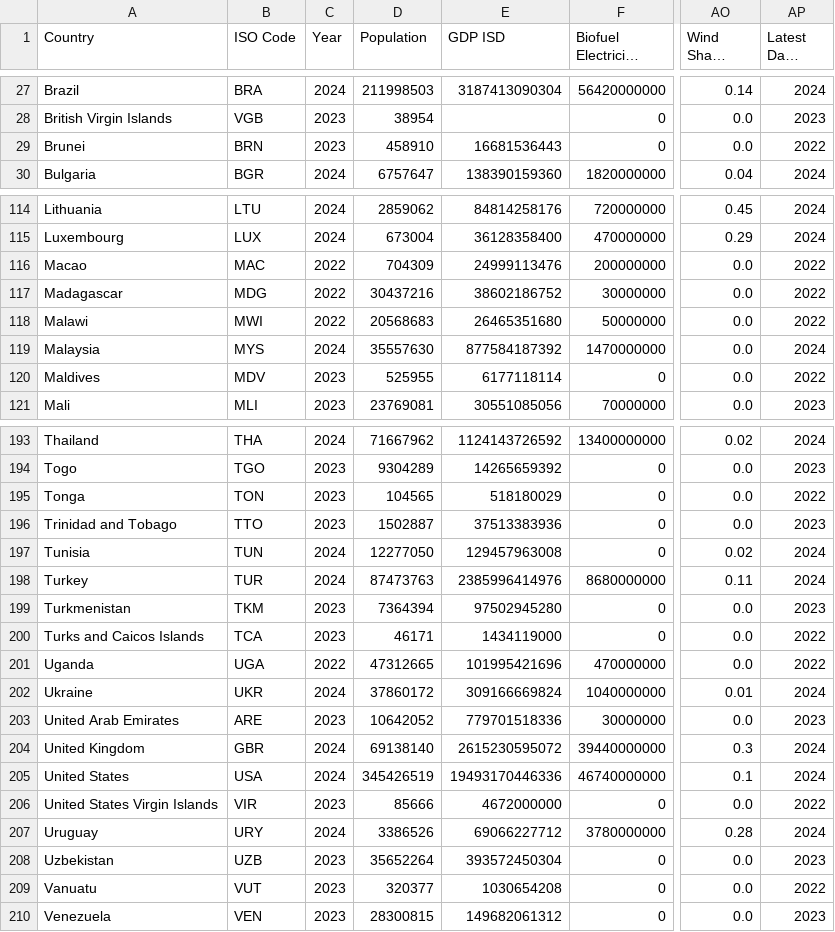
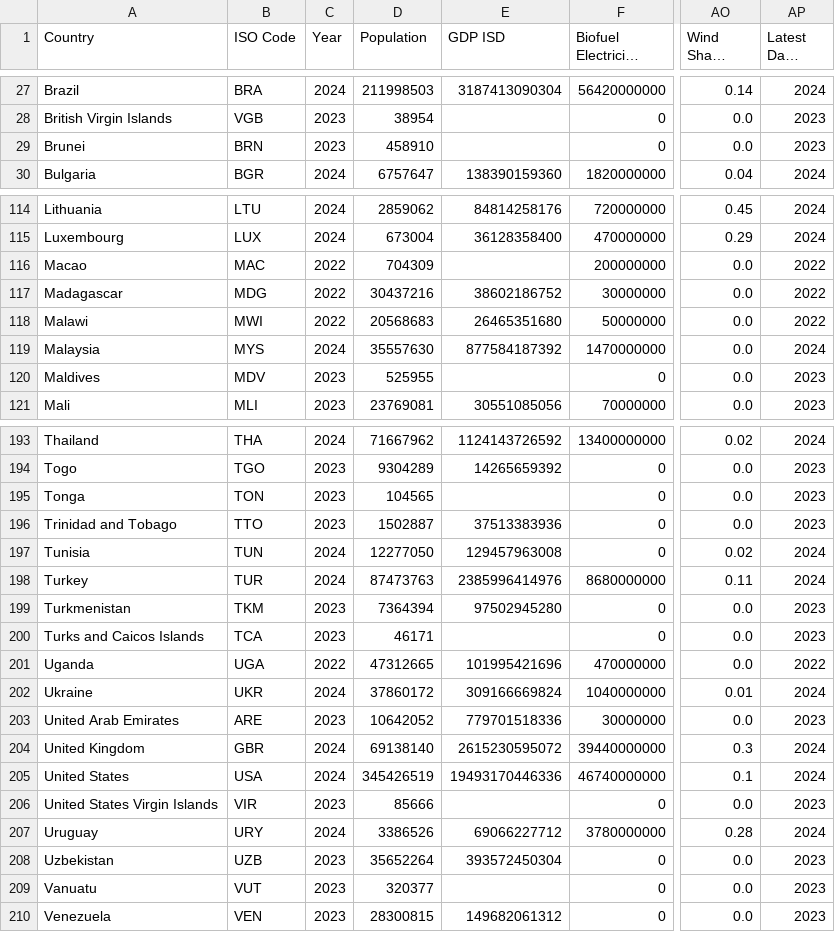
Before and after one commit to syncneural/data, a CSV file: output/processed_energy_data.csv, drawn as a sheet; only a part is shown, gaps mark what is left out; long unchanged cells end in …; the diff covers the shown part only; the diff names each change by its address in the sheet, - before the commit and + after, or states it on an @@ line.

```diff
--- a/output/processed_energy_data.csv
+++ b/output/processed_energy_data.csv
-E29 (GDP ISD): 16681536443
+E29 (GDP ISD): (empty)
-AP29 (Latest Data Year): 2022
+AP29 (Latest Data Year): 2023
-E116 (GDP ISD): 24999113476
+E116 (GDP ISD): (empty)
-E120 (GDP ISD): 6177118114
+E120 (GDP ISD): (empty)
-AP120 (Latest Data Year): 2022
+AP120 (Latest Data Year): 2023
-E195 (GDP ISD): 518180029
+E195 (GDP ISD): (empty)
-AP195 (Latest Data Year): 2022
+AP195 (Latest Data Year): 2023
-E200 (GDP ISD): 1434119000
+E200 (GDP ISD): (empty)
-AP200 (Latest Data Year): 2022
+AP200 (Latest Data Year): 2023
-E206 (GDP ISD): 4672000000
+E206 (GDP ISD): (empty)
-AP206 (Latest Data Year): 2022
+AP206 (Latest Data Year): 2023
-E209 (GDP ISD): 1030654208
+E209 (GDP ISD): (empty)
-AP209 (Latest Data Year): 2022
+AP209 (Latest Data Year): 2023
```
Also changed, not shown: 44 edited cells elsewhere in this file.
